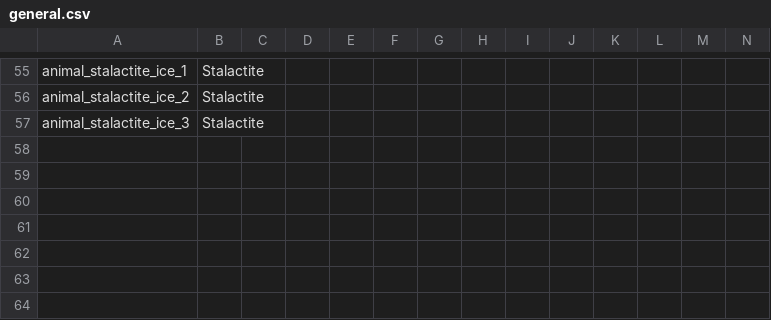
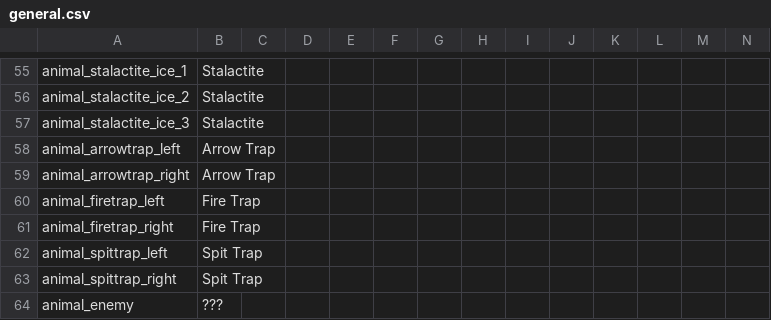
Before and after one commit to EvaisaDev/noita.fairmod, a CSV file: files/translations/content/general.csv, drawn as a sheet; only a part is shown, gaps mark what is left out; rows hold the shown columns only; the diff names each change by its address in the sheet, - before the commit and + after, or states it on an @@ line.

```diff
--- a/files/translations/content/general.csv
+++ b/files/translations/content/general.csv
+row 58: animal_arrowtrap_left | Arrow Trap
+row 59: animal_arrowtrap_right | Arrow Trap
+row 60: animal_firetrap_left | Fire Trap
+row 61: animal_firetrap_right | Fire Trap
+row 62: animal_spittrap_left | Spit Trap
+row 63: animal_spittrap_right | Spit Trap
+row 64: animal_enemy | ???
```
Also changed, not shown: 3 other files.
